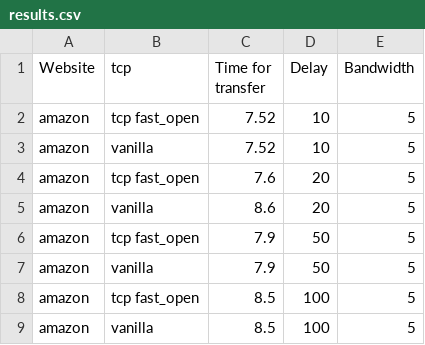
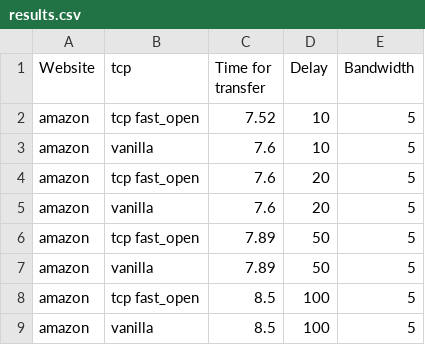
Before and after one commit to derikclive/TCP-Fast-Open-Experimentation, a CSV file: HTTP POST/results.csv, drawn as a sheet.

Commit message:
Got the correct results for POST

```diff
--- a/HTTP POST/results.csv
+++ b/HTTP POST/results.csv
@@ -2,7 +2,7 @@ Website,tcp,Time for transfer,Delay,Bandwidth
 amazon,tcp fast_open,7.52,10,5
-amazon,vanilla,7.52,10,5
+amazon,vanilla,7.6,10,5
 amazon,tcp fast_open,7.6,20,5
-amazon,vanilla,8.6,20,5
-amazon,tcp fast_open,7.9,50,5
-amazon,vanilla,7.9,50,5
+amazon,vanilla,7.6,20,5
+amazon,tcp fast_open,7.89,50,5
+amazon,vanilla,7.89,50,5
 amazon,tcp fast_open,8.5,100,5
```
Also changed, not shown: 2 other files.
